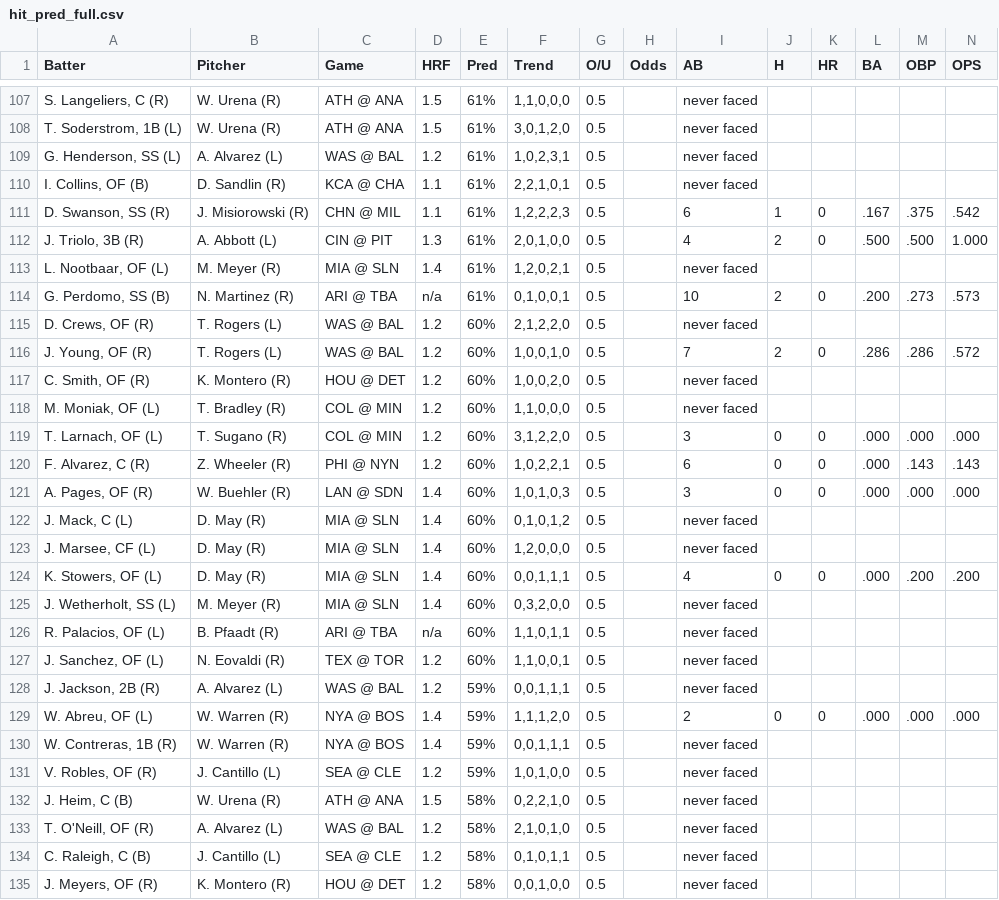
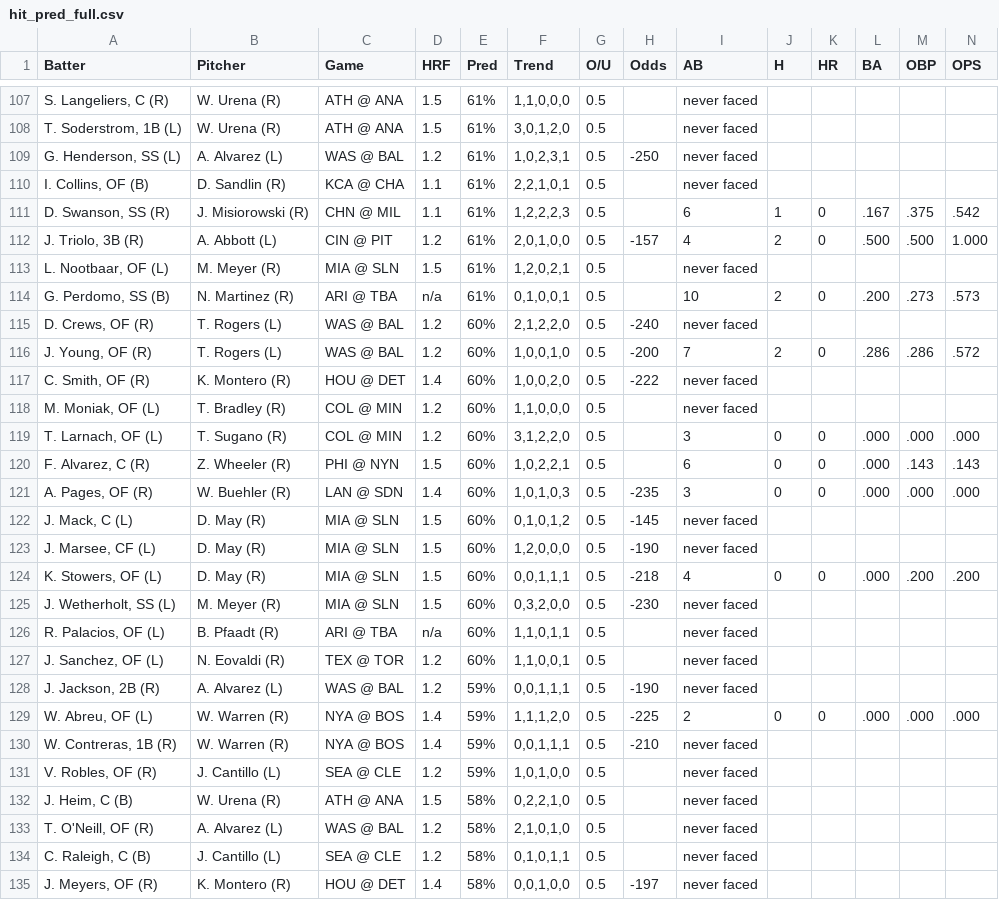
Before and after one commit to lgdsbrand/MLB-Hitters-Hub, a CSV file: backend/hit_pred_full.csv, drawn as a sheet; only a part is shown, gaps mark what is left out; the diff covers the shown part only.

```diff
--- a/backend/hit_pred_full.csv
+++ b/backend/hit_pred_full.csv
@@ -108,24 +108,24 @@ Batter,Pitcher,Game,HRF,Pred,Trend,O/U,Odds,AB,H,HR,BA,OBP,OPS
 "T. Soderstrom, 1B (L)",W. Urena (R),ATH @ ANA,1.5,61%,"3,0,1,2,0",0.5,,never faced,,,,,
-"G. Henderson, SS (L)",A. Alvarez (L),WAS @ BAL,1.2,61%,"1,0,2,3,1",0.5,,never faced,,,,,
+"G. Henderson, SS (L)",A. Alvarez (L),WAS @ BAL,1.2,61%,"1,0,2,3,1",0.5,-250,never faced,,,,,
 "I. Collins, OF (B)",D. Sandlin (R),KCA @ CHA,1.1,61%,"2,2,1,0,1",0.5,,never faced,,,,,
 "D. Swanson, SS (R)",J. Misiorowski (R),CHN @ MIL,1.1,61%,"1,2,2,2,3",0.5,,6,1,0,.167,.375,.542
-"J. Triolo, 3B (R)",A. Abbott (L),CIN @ PIT,1.3,61%,"2,0,1,0,0",0.5,,4,2,0,.500,.500,1.000
-"L. Nootbaar, OF (L)",M. Meyer (R),MIA @ SLN,1.4,61%,"1,2,0,2,1",0.5,,never faced,,,,,
+"J. Triolo, 3B (R)",A. Abbott (L),CIN @ PIT,1.2,61%,"2,0,1,0,0",0.5,-157,4,2,0,.500,.500,1.000
+"L. Nootbaar, OF (L)",M. Meyer (R),MIA @ SLN,1.5,61%,"1,2,0,2,1",0.5,,never faced,,,,,
 "G. Perdomo, SS (B)",N. Martinez (R),ARI @ TBA,n/a,61%,"0,1,0,0,1",0.5,,10,2,0,.200,.273,.573
-"D. Crews, OF (R)",T. Rogers (L),WAS @ BAL,1.2,60%,"2,1,2,2,0",0.5,,never faced,,,,,
-"J. Young, OF (R)",T. Rogers (L),WAS @ BAL,1.2,60%,"1,0,0,1,0",0.5,,7,2,0,.286,.286,.572
-"C. Smith, OF (R)",K. Montero (R),HOU @ DET,1.2,60%,"1,0,0,2,0",0.5,,never faced,,,,,
+"D. Crews, OF (R)",T. Rogers (L),WAS @ BAL,1.2,60%,"2,1,2,2,0",0.5,-240,never faced,,,,,
+"J. Young, OF (R)",T. Rogers (L),WAS @ BAL,1.2,60%,"1,0,0,1,0",0.5,-200,7,2,0,.286,.286,.572
+"C. Smith, OF (R)",K. Montero (R),HOU @ DET,1.4,60%,"1,0,0,2,0",0.5,-222,never faced,,,,,
 "M. Moniak, OF (L)",T. Bradley (R),COL @ MIN,1.2,60%,"1,1,0,0,0",0.5,,never faced,,,,,
 "T. Larnach, OF (L)",T. Sugano (R),COL @ MIN,1.2,60%,"3,1,2,2,0",0.5,,3,0,0,.000,.000,.000
-"F. Alvarez, C (R)",Z. Wheeler (R),PHI @ NYN,1.2,60%,"1,0,2,2,1",0.5,,6,0,0,.000,.143,.143
-"A. Pages, OF (R)",W. Buehler (R),LAN @ SDN,1.4,60%,"1,0,1,0,3",0.5,,3,0,0,.000,.000,.000
-"J. Mack, C (L)",D. May (R),MIA @ SLN,1.4,60%,"0,1,0,1,2",0.5,,never faced,,,,,
-"J. Marsee, CF (L)",D. May (R),MIA @ SLN,1.4,60%,"1,2,0,0,0",0.5,,never faced,,,,,
-"K. Stowers, OF (L)",D. May (R),MIA @ SLN,1.4,60%,"0,0,1,1,1",0.5,,4,0,0,.000,.200,.200
-"J. Wetherholt, SS (L)",M. Meyer (R),MIA @ SLN,1.4,60%,"0,3,2,0,0",0.5,,never faced,,,,,
+"F. Alvarez, C (R)",Z. Wheeler (R),PHI @ NYN,1.5,60%,"1,0,2,2,1",0.5,,6,0,0,.000,.143,.143
+"A. Pages, OF (R)",W. Buehler (R),LAN @ SDN,1.4,60%,"1,0,1,0,3",0.5,-235,3,0,0,.000,.000,.000
+"J. Mack, C (L)",D. May (R),MIA @ SLN,1.5,60%,"0,1,0,1,2",0.5,-145,never faced,,,,,
+"J. Marsee, CF (L)",D. May (R),MIA @ SLN,1.5,60%,"1,2,0,0,0",0.5,-190,never faced,,,,,
+"K. Stowers, OF (L)",D. May (R),MIA @ SLN,1.5,60%,"0,0,1,1,1",0.5,-218,4,0,0,.000,.200,.200
+"J. Wetherholt, SS (L)",M. Meyer (R),MIA @ SLN,1.5,60%,"0,3,2,0,0",0.5,-230,never faced,,,,,
 "R. Palacios, OF (L)",B. Pfaadt (R),ARI @ TBA,n/a,60%,"1,1,0,1,1",0.5,,never faced,,,,,
 "J. Sanchez, OF (L)",N. Eovaldi (R),TEX @ TOR,1.2,60%,"1,1,0,0,1",0.5,,never faced,,,,,
-"J. Jackson, 2B (R)",A. Alvarez (L),WAS @ BAL,1.2,59%,"0,0,1,1,1",0.5,,never faced,,,,,
-"W. Abreu, OF (L)",W. Warren (R),NYA @ BOS,1.4,59%,"1,1,1,2,0",0.5,,2,0,0,.000,.000,.000
-"W. Contreras, 1B (R)",W. Warren (R),NYA @ BOS,1.4,59%,"0,0,1,1,1",0.5,,never faced,,,,,
+"J. Jackson, 2B (R)",A. Alvarez (L),WAS @ BAL,1.2,59%,"0,0,1,1,1",0.5,-190,never faced,,,,,
+"W. Abreu, OF (L)",W. Warren (R),NYA @ BOS,1.4,59%,"1,1,1,2,0",0.5,-225,2,0,0,.000,.000,.000
+"W. Contreras, 1B (R)",W. Warren (R),NYA @ BOS,1.4,59%,"0,0,1,1,1",0.5,-210,never faced,,,,,
 "V. Robles, OF (R)",J. Cantillo (L),SEA @ CLE,1.2,59%,"1,0,1,0,0",0.5,,never faced,,,,,
@@ -134,2 +134,2 @@ Batter,Pitcher,Game,HRF,Pred,Trend,O/U,Odds,AB,H,HR,BA,OBP,OPS
 "C. Raleigh, C (B)",J. Cantillo (L),SEA @ CLE,1.2,58%,"0,1,0,1,1",0.5,,never faced,,,,,
-"J. Meyers, OF (R)",K. Montero (R),HOU @ DET,1.2,58%,"0,0,1,0,0",0.5,,never faced,,,,,
+"J. Meyers, OF (R)",K. Montero (R),HOU @ DET,1.4,58%,"0,0,1,0,0",0.5,-197,never faced,,,,,
```
Also changed, not shown: 100 edited cells elsewhere in this file, backend/bvp_full.csv, backend/hr_pred_full.csv, 1 other file.
